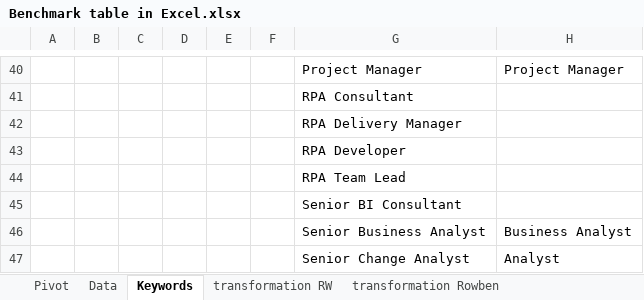
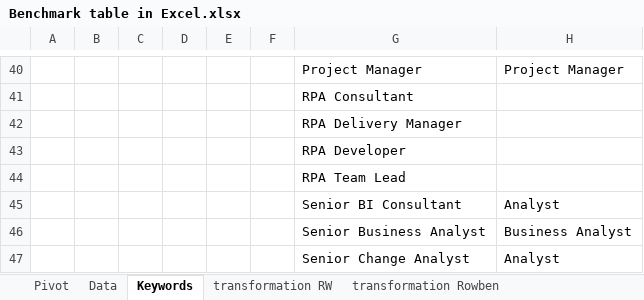
Before and after one commit to amilakanishka/-jobsdata-au, an Excel workbook: Jamie/Benchmark_csv/Benchmark table in Excel.xlsx, sheet Keywords, drawn as a sheet; only a part is shown, gaps mark what is left out; values as stored, in another font and other column widths than the file's, no borders; the diff covers the shown part only; the diff names each change by its address in the sheet, - before the commit and + after, or states it on an @@ line.

```diff
--- a/Jamie/Benchmark_csv/Benchmark table in Excel.xlsx (sheet Keywords)
+++ b/Jamie/Benchmark_csv/Benchmark table in Excel.xlsx (sheet Keywords)
-H45: (empty)
+H45: Analyst
```
Also changed, not shown: 20 edited cells and cell formats elsewhere in this sheet, sheet Data, 1 other file.
